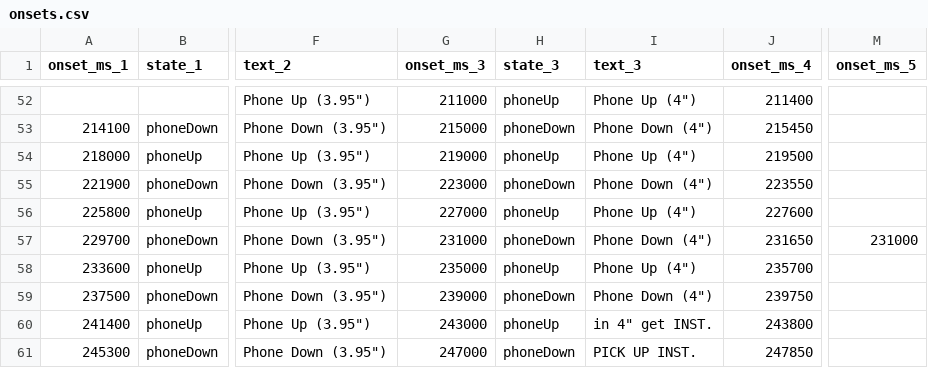
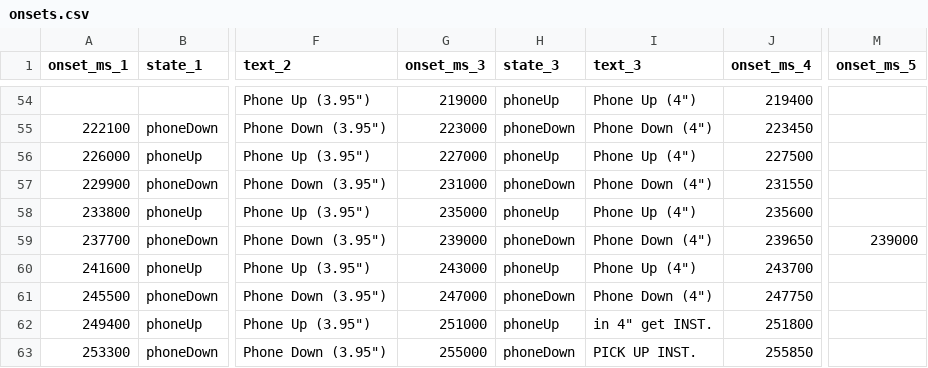
Before and after one commit to branlsnyder/ScreenTimeScore, a CSV file: onsets.csv, drawn as a sheet; only a part is shown, gaps mark what is left out; addresses are those after the commit; the diff covers the shown part only; the diff names each change by its address in the sheet, - before the commit and + after, or states it on an @@ line.

Commit message:
Update onsets.csv

```diff
--- a/onsets.csv
+++ b/onsets.csv
-G54 (onset_ms_3): 211000
+G54 (onset_ms_3): 219000
-J54 (onset_ms_4): 211400
+J54 (onset_ms_4): 219400
-A55 (onset_ms_1): 214100
+A55 (onset_ms_1): 222100
-G55 (onset_ms_3): 215000
+G55 (onset_ms_3): 223000
-J55 (onset_ms_4): 215450
+J55 (onset_ms_4): 223450
-A56 (onset_ms_1): 218000
+A56 (onset_ms_1): 226000
-G56 (onset_ms_3): 219000
+G56 (onset_ms_3): 227000
-J56 (onset_ms_4): 219500
+J56 (onset_ms_4): 227500
-A57 (onset_ms_1): 221900
+A57 (onset_ms_1): 229900
-G57 (onset_ms_3): 223000
+G57 (onset_ms_3): 231000
-J57 (onset_ms_4): 223550
+J57 (onset_ms_4): 231550
-A58 (onset_ms_1): 225800
+A58 (onset_ms_1): 233800
-G58 (onset_ms_3): 227000
+G58 (onset_ms_3): 235000
-J58 (onset_ms_4): 227600
+J58 (onset_ms_4): 235600
-A59 (onset_ms_1): 229700
+A59 (onset_ms_1): 237700
-G59 (onset_ms_3): 231000
+G59 (onset_ms_3): 239000
-J59 (onset_ms_4): 231650
+J59 (onset_ms_4): 239650
-M59 (onset_ms_5): 231000
+M59 (onset_ms_5): 239000
-A60 (onset_ms_1): 233600
+A60 (onset_ms_1): 241600
-G60 (onset_ms_3): 235000
+G60 (onset_ms_3): 243000
-J60 (onset_ms_4): 235700
+J60 (onset_ms_4): 243700
-A61 (onset_ms_1): 237500
+A61 (onset_ms_1): 245500
-G61 (onset_ms_3): 239000
+G61 (onset_ms_3): 247000
-J61 (onset_ms_4): 239750
+J61 (onset_ms_4): 247750
-A62 (onset_ms_1): 241400
+A62 (onset_ms_1): 249400
-G62 (onset_ms_3): 243000
+G62 (onset_ms_3): 251000
-J62 (onset_ms_4): 243800
+J62 (onset_ms_4): 251800
-A63 (onset_ms_1): 245300
+A63 (onset_ms_1): 253300
-G63 (onset_ms_3): 247000
+G63 (onset_ms_3): 255000
-J63 (onset_ms_4): 247850
+J63 (onset_ms_4): 255850
```
Also changed, not shown: 3 added rows, 1 removed row and 75 edited cells elsewhere in this file.
